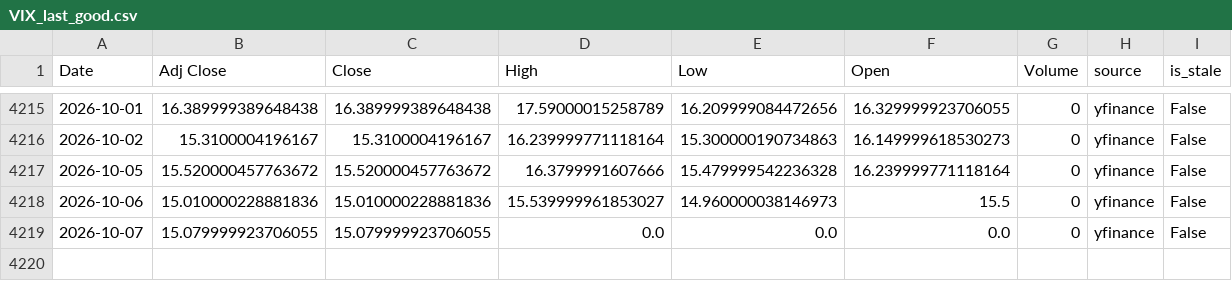
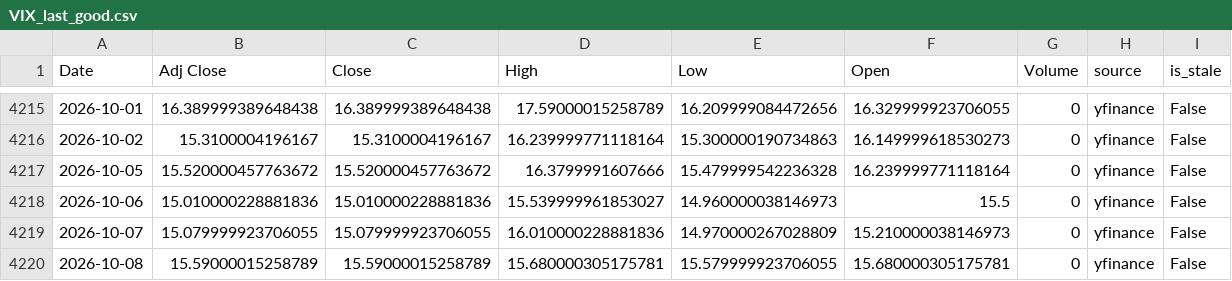
Before and after one commit to curvehen/H.S.I.P, a CSV file: data/VIX_last_good.csv, drawn as a sheet; only a part is shown, gaps mark what is left out.

```diff
--- a/data/VIX_last_good.csv
+++ b/data/VIX_last_good.csv
@@ -4218,2 +4218,3 @@ Date,Adj Close,Close,High,Low,Open,Volume,source,is_stale
 2026-10-06,15.010000228881836,15.010000228881836,15.539999961853027,14.960000038146973,15.5,0,yfinance,False
-2026-10-07,15.079999923706055,15.079999923706055,0.0,0.0,0.0,0,yfinance,False
+2026-10-07,15.079999923706055,15.079999923706055,16.010000228881836,14.970000267028809,15.210000038146973,0,yfinance,False
+2026-10-08,15.59000015258789,15.59000015258789,15.680000305175781,15.579999923706055,15.680000305175781,0,yfinance,False
```
Also changed, not shown: data/0002_HK_last_good.csv, data/0005_HK_last_good.csv, 24 other files.
